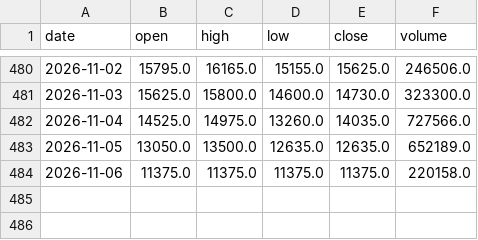
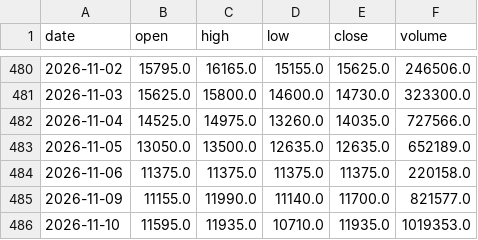
Before and after one commit to KiraChen0525/bias-bot, a CSV file: data/prices/5274.csv, drawn as a sheet; only a part is shown, gaps mark what is left out; the diff names each change by its address in the sheet, - before the commit and + after, or states it on an @@ line.

Commit message:
data: close 2026-11-10 23:12

```diff
--- a/data/prices/5274.csv
+++ b/data/prices/5274.csv
+row 485: 2026-11-09 | 11155.0 | 11990.0 | 11140.0 | 11700.0 | 821577.0
+row 486: 2026-11-10 | 11595.0 | 11935.0 | 10710.0 | 11935.0 | 1019353.0
```
Also changed, not shown: data/prices/2308.csv, data/prices/2330.csv, 17 other files.
